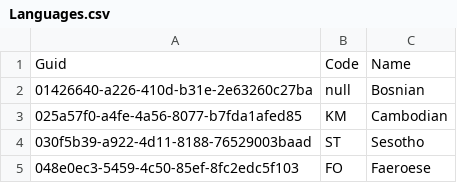
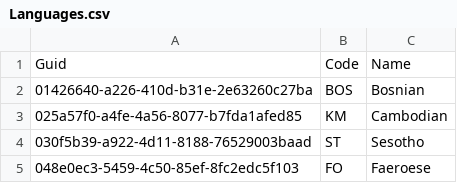
Before and after one commit to International-Fairy-Tale-Filmography/data, a CSV file: csv/Languages.csv, drawn as a sheet; only a part is shown.

Commit message:
test update at 3/8/2025 1:49:17 AM

```diff
--- a/csv/Languages.csv
+++ b/csv/Languages.csv
@@ -1,3 +1,3 @@
 Guid,Code,Name
-01426640-a226-410d-b31e-2e63260c27ba,null,Bosnian
+01426640-a226-410d-b31e-2e63260c27ba,BOS,Bosnian
 025a57f0-a4fe-4a56-8077-b7fda1afed85,KM,Cambodian
```
